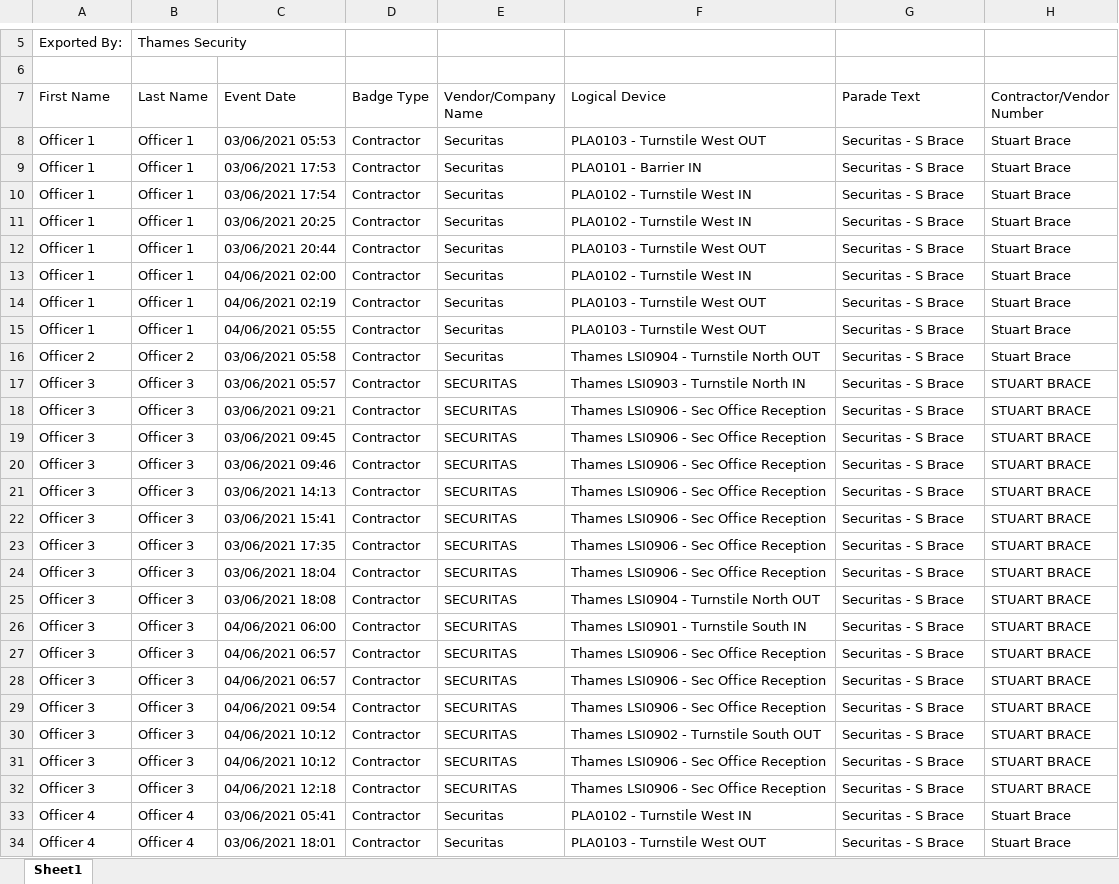
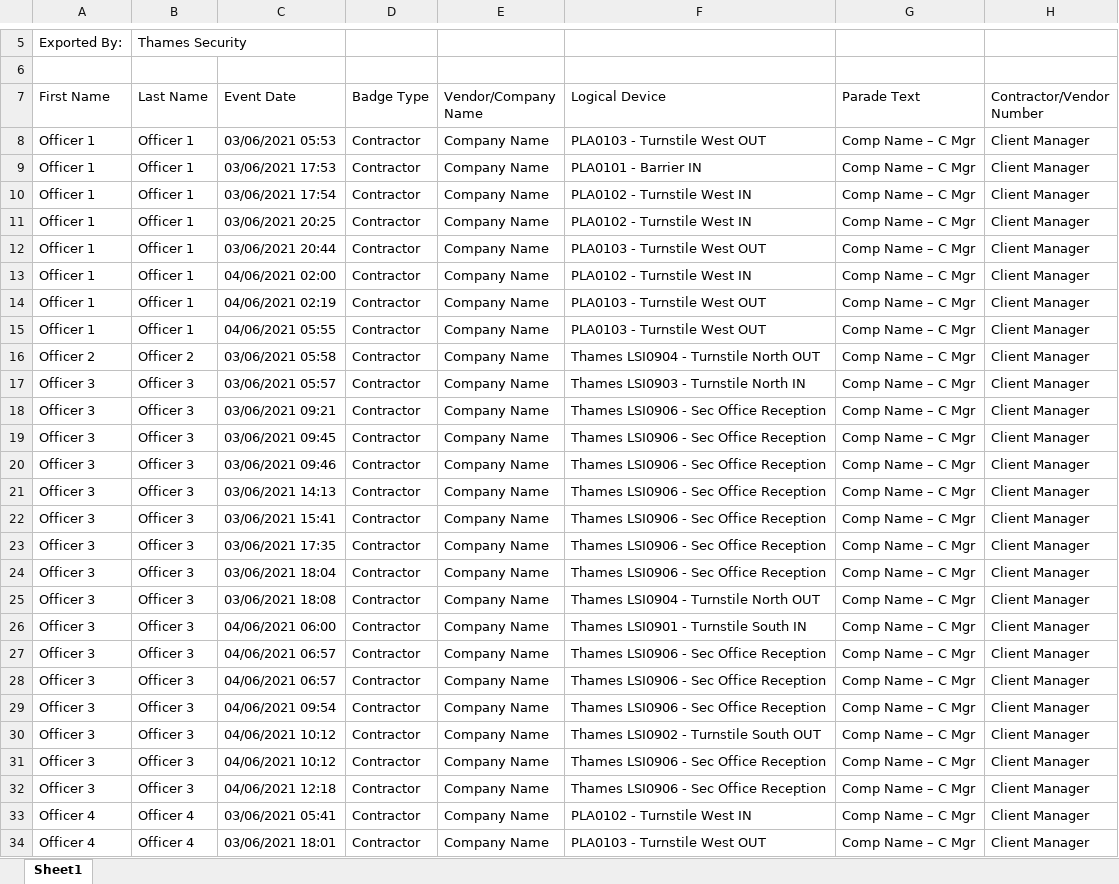
Before and after one commit to gaurav-dogra/excel-to-excelParsingWebApp, an Excel workbook: src/main/resources/test file 1.xlsx, sheet Sheet1, drawn as a sheet; only a part is shown, gaps mark what is left out; values as stored, in another font and other column widths than the file's, no cell formats; the diff covers the shown part only; the diff names each change by its address in the sheet, - before the commit and + after, or states it on an @@ line.

Commit message:
anonymised company name, client manager name from test files

```diff
--- a/src/main/resources/test file 1.xlsx (sheet Sheet1)
+++ b/src/main/resources/test file 1.xlsx (sheet Sheet1)
-E8:E16 (Vendor/Company Name): Securitas
+E8:E16 (Vendor/Company Name): Company Name
-G8:G34 (Parade Text): Securitas - S Brace
+G8:G34 (Parade Text): Comp Name – C Mgr
-H8:H16 (Contractor/Vendor Number): Stuart Brace
+H8:H16 (Contractor/Vendor Number): Client Manager
-E17:E32 (Vendor/Company Name): SECURITAS
+E17:E32 (Vendor/Company Name): Company Name
-H17:H32 (Contractor/Vendor Number): STUART BRACE
+H17:H32 (Contractor/Vendor Number): Client Manager
-E33:E34 (Vendor/Company Name): Securitas
+E33:E34 (Vendor/Company Name): Company Name
-H33:H34 (Contractor/Vendor Number): Stuart Brace
+H33:H34 (Contractor/Vendor Number): Client Manager
```
Also changed, not shown: 430 edited cells elsewhere in this sheet, cell formats, src/main/resources/test file 2.xlsx.
